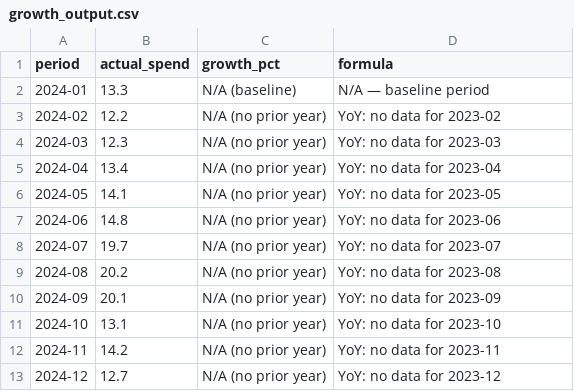
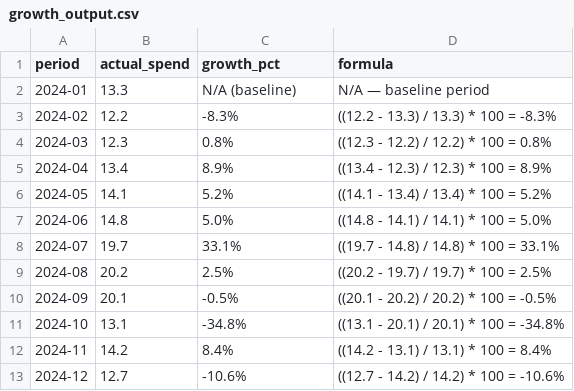
Before and after one commit to nasscomAI/prompt-to-production, a CSV file: uc-0c/growth_output.csv, drawn as a sheet.

```diff
--- a/uc-0c/growth_output.csv
+++ b/uc-0c/growth_output.csv
@@ -2,12 +2,12 @@ period,actual_spend,growth_pct,formula
 2024-01,13.3,N/A (baseline),N/A — baseline period
-2024-02,12.2,N/A (no prior year),YoY: no data for 2023-02
-2024-03,12.3,N/A (no prior year),YoY: no data for 2023-03
-2024-04,13.4,N/A (no prior year),YoY: no data for 2023-04
-2024-05,14.1,N/A (no prior year),YoY: no data for 2023-05
-2024-06,14.8,N/A (no prior year),YoY: no data for 2023-06
-2024-07,19.7,N/A (no prior year),YoY: no data for 2023-07
-2024-08,20.2,N/A (no prior year),YoY: no data for 2023-08
-2024-09,20.1,N/A (no prior year),YoY: no data for 2023-09
-2024-10,13.1,N/A (no prior year),YoY: no data for 2023-10
-2024-11,14.2,N/A (no prior year),YoY: no data for 2023-11
-2024-12,12.7,N/A (no prior year),YoY: no data for 2023-12
+2024-02,12.2,-8.3%,((12.2 - 13.3) / 13.3) * 100 = -8.3%
+2024-03,12.3,0.8%,((12.3 - 12.2) / 12.2) * 100 = 0.8%
+2024-04,13.4,8.9%,((13.4 - 12.3) / 12.3) * 100 = 8.9%
+2024-05,14.1,5.2%,((14.1 - 13.4) / 13.4) * 100 = 5.2%
+2024-06,14.8,5.0%,((14.8 - 14.1) / 14.1) * 100 = 5.0%
+2024-07,19.7,33.1%,((19.7 - 14.8) / 14.8) * 100 = 33.1%
+2024-08,20.2,2.5%,((20.2 - 19.7) / 19.7) * 100 = 2.5%
+2024-09,20.1,-0.5%,((20.1 - 20.2) / 20.2) * 100 = -0.5%
+2024-10,13.1,-34.8%,((13.1 - 20.1) / 20.1) * 100 = -34.8%
+2024-11,14.2,8.4%,((14.2 - 13.1) / 13.1) * 100 = 8.4%
+2024-12,12.7,-10.6%,((12.7 - 14.2) / 14.2) * 100 = -10.6%
```
Also changed, not shown: 9 other files.
